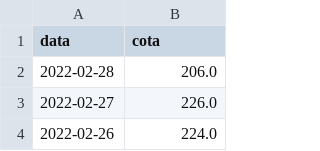
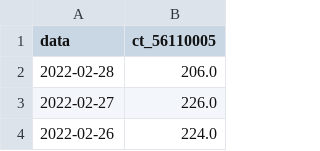
Before and after one commit to wasf84/pgmc-mestrado, a CSV file: dissertacao/bacia_rio_doce/estacoes_alto/planilhas_ajustadas/cota_56110005.csv, drawn as a sheet; only a part is shown.

```diff
--- a/dissertacao/bacia_rio_doce/estacoes_alto/planilhas_ajustadas/cota_56110005.csv
+++ b/dissertacao/bacia_rio_doce/estacoes_alto/planilhas_ajustadas/cota_56110005.csv
@@ -1,2 +1,2 @@
-data	cota
+data	ct_56110005
 2022-02-28	206.0
```
Also changed, not shown: dissertacao/bacia_rio_doce/estacoes_alto/planilhas_ajustadas/telemetric_56110005.csv, dissertacao/bacia_rio_doce/estacoes_alto/planilhas_ajustadas/telemetric_56337200.csv, 8 other files.
